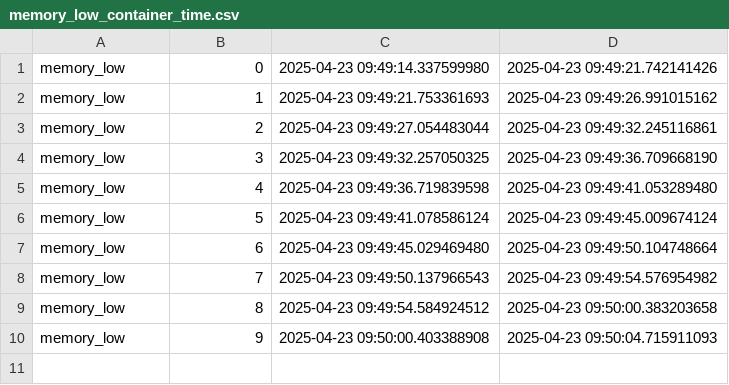
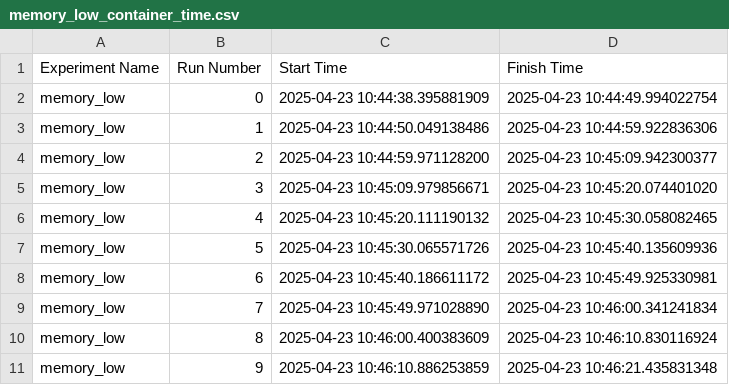
Before and after one commit to RinskeCapgemini/ContainersRTES, a CSV file: logs/memory_logs/m3/experiment/memory_low_container_time.csv, drawn as a sheet.

```diff
--- a/logs/memory_logs/m3/experiment/memory_low_container_time.csv
+++ b/logs/memory_logs/m3/experiment/memory_low_container_time.csv
@@ -1,10 +1,11 @@
-memory_low,0,2025-04-23 09:49:14.337599980,2025-04-23 09:49:21.742141426
-memory_low,1,2025-04-23 09:49:21.753361693,2025-04-23 09:49:26.991015162
-memory_low,2,2025-04-23 09:49:27.054483044,2025-04-23 09:49:32.245116861
-memory_low,3,2025-04-23 09:49:32.257050325,2025-04-23 09:49:36.709668190
-memory_low,4,2025-04-23 09:49:36.719839598,2025-04-23 09:49:41.053289480
-memory_low,5,2025-04-23 09:49:41.078586124,2025-04-23 09:49:45.009674124
-memory_low,6,2025-04-23 09:49:45.029469480,2025-04-23 09:49:50.104748664
-memory_low,7,2025-04-23 09:49:50.137966543,2025-04-23 09:49:54.576954982
-memory_low,8,2025-04-23 09:49:54.584924512,2025-04-23 09:50:00.383203658
-memory_low,9,2025-04-23 09:50:00.403388908,2025-04-23 09:50:04.715911093
+Experiment Name,Run Number,Start Time,Finish Time
+memory_low,0,2025-04-23 10:44:38.395881909,2025-04-23 10:44:49.994022754
+memory_low,1,2025-04-23 10:44:50.049138486,2025-04-23 10:44:59.922836306
+memory_low,2,2025-04-23 10:44:59.971128200,2025-04-23 10:45:09.942300377
+memory_low,3,2025-04-23 10:45:09.979856671,2025-04-23 10:45:20.074401020
+memory_low,4,2025-04-23 10:45:20.111190132,2025-04-23 10:45:30.058082465
+memory_low,5,2025-04-23 10:45:30.065571726,2025-04-23 10:45:40.135609936
+memory_low,6,2025-04-23 10:45:40.186611172,2025-04-23 10:45:49.925330981
+memory_low,7,2025-04-23 10:45:49.971028890,2025-04-23 10:46:00.341241834
+memory_low,8,2025-04-23 10:46:00.400383609,2025-04-23 10:46:10.830116924
+memory_low,9,2025-04-23 10:46:10.886253859,2025-04-23 10:46:21.435831348
```
Also changed, not shown: logs/memory_logs/m3/experiment/memory_low_time.csv, logs/memory_logs/m3/experiment/memory_low_usage.csv, 12 other files.
